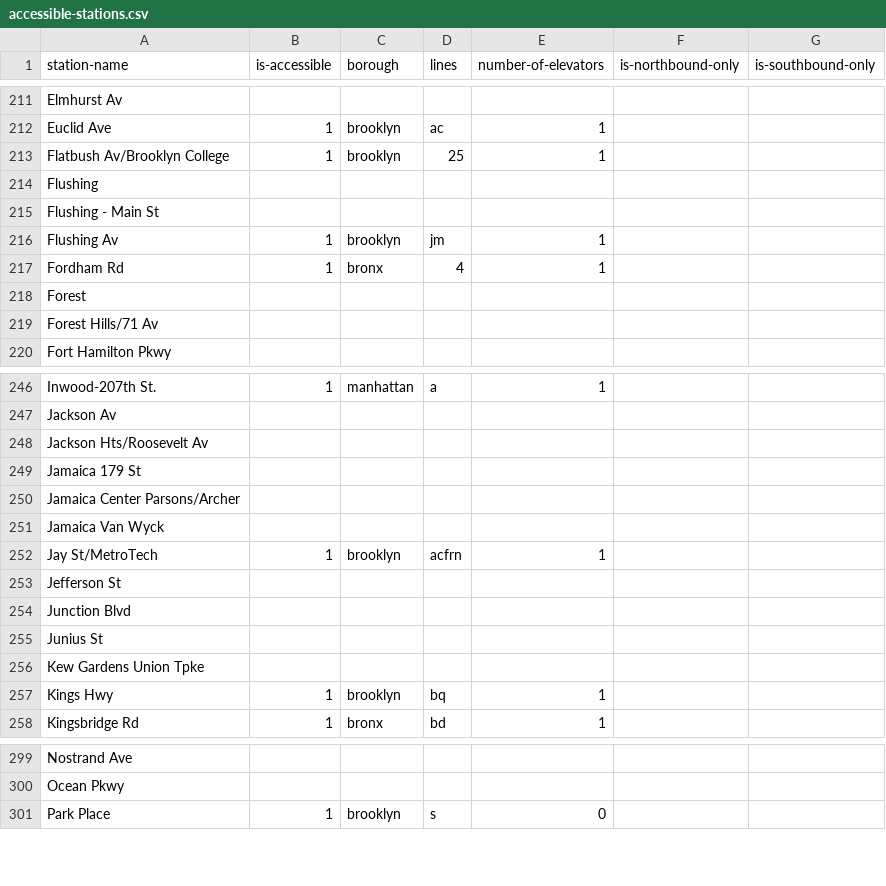
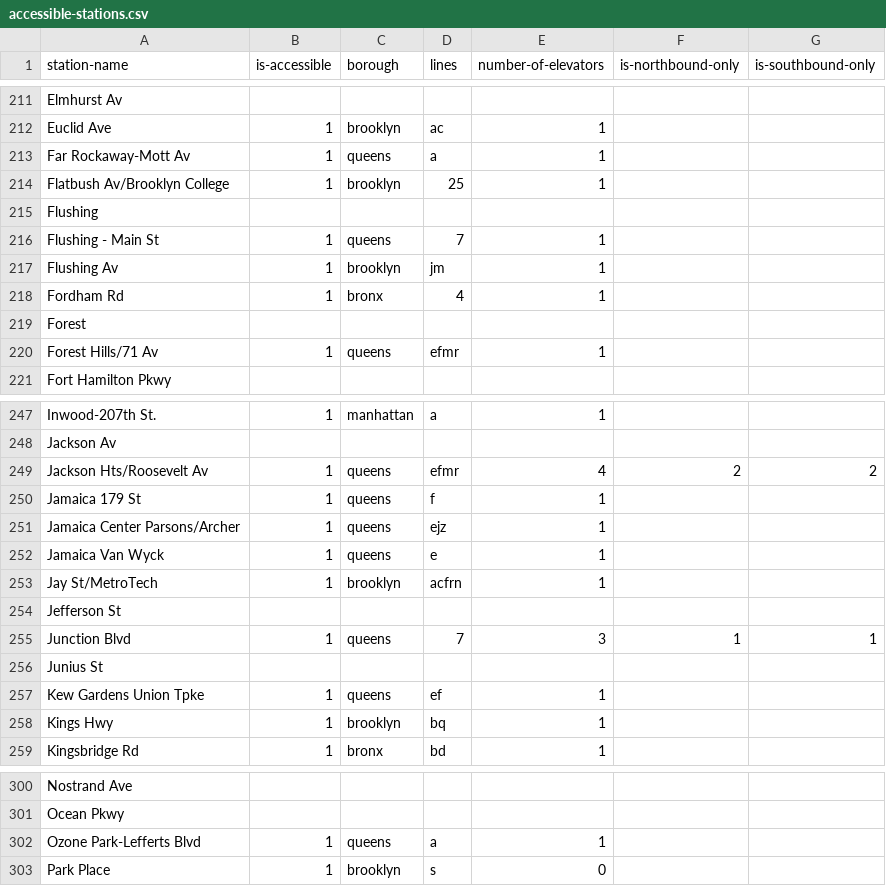
Before and after one commit to nydailynews/elevator-mta, a CSV file: accessible-stations.csv, drawn as a sheet; only a part is shown, gaps mark what is left out; the diff covers the shown part only.

Commit message:
added Queens station to .txt

```diff
--- a/accessible-stations.csv
+++ b/accessible-stations.csv
@@ -212,5 +212,6 @@ Elmhurst Av,,,,,,
 Euclid Ave,1,brooklyn,ac,1,,
+Far Rockaway-Mott Av,1,queens,a,1
 Flatbush Av/Brooklyn College,1,brooklyn,25,1,,
 Flushing,,,,,,
-Flushing - Main St,,,,,,
+Flushing - Main St,1,queens,7,1,,
 Flushing Av,1,brooklyn,jm,1,,
@@ -218,3 +219,3 @@ Fordham Rd,1,bronx,4,1,,
 Forest,,,,,,
-Forest Hills/71 Av,,,,,,
+Forest Hills/71 Av,1,queens,efmr,1,,
 Fort Hamilton Pkwy,,,,,,
@@ -247,11 +248,11 @@ Inwood-207th St.,1,manhattan,a,1,,
 Jackson Av,,,,,,
-Jackson Hts/Roosevelt Av,,,,,,
-Jamaica 179 St,,,,,,
-Jamaica Center Parsons/Archer,,,,,,
-Jamaica Van Wyck,,,,,,
+Jackson Hts/Roosevelt Av,1,queens,efmr,4,2,2
+Jamaica 179 St,1,queens,f,1,,
+Jamaica Center Parsons/Archer,1,queens,ejz,1,,
+Jamaica Van Wyck,1,queens,e,1,,
 Jay St/MetroTech,1,brooklyn,acfrn,1,,
 Jefferson St,,,,,,
-Junction Blvd,,,,,,
+Junction Blvd,1,queens,7,3,1,1
 Junius St,,,,,,
-Kew Gardens Union Tpke,,,,,,
+Kew Gardens Union Tpke,1,queens,ef,1,,
 Kings Hwy,1,brooklyn,bq,1,,
@@ -300,2 +301,3 @@ Nostrand Ave,,,,,,
 Ocean Pkwy,,,,,,
+Ozone Park-Lefferts Blvd,1,queens,a,1
 Park Place,1,brooklyn,s,0,,
```
Also changed, not shown: 36 edited cells elsewhere in this file.
